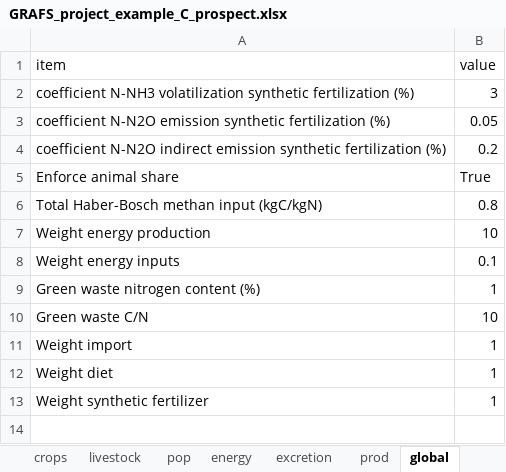
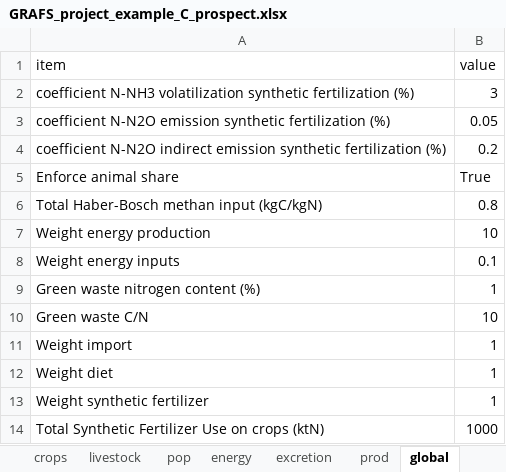
Before and after one commit to AdrienFausteGay/GRAFS-E, an Excel workbook: example/GRAFS_project_example_C_prospect.xlsx, sheet global, drawn as a sheet; values as stored, in another font and other column widths than the file's, no borders; the diff names each change by its address in the sheet, - before the commit and + after, or states it on an @@ line.

Commit message:
Mode prospectif équilibré ! Reste à se pencher sur les problèmes d'allocation de la fertilisation synthétique

```diff
--- a/example/GRAFS_project_example_C_prospect.xlsx (sheet global)
+++ b/example/GRAFS_project_example_C_prospect.xlsx (sheet global)
+row 14: Total Synthetic Fertilizer Use on crops (ktN) | 1000
```
Also changed, not shown: example/GRAFS_data_example_C_prospect.xlsx, 1 other file.
